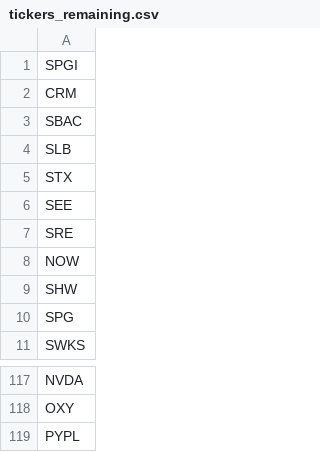
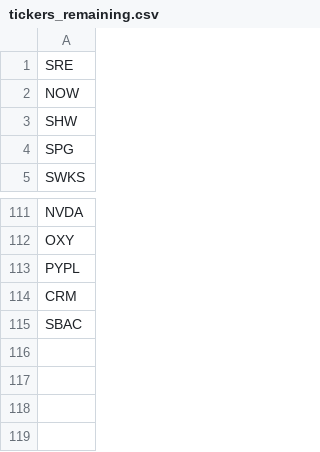
Before and after one commit to rithwikbabu/sp500-level2-market-data, a CSV file: tickers_remaining.csv, drawn as a sheet; only a part is shown, gaps mark what is left out.

Commit message:
Update data folder - 2023-11-03

```diff
--- a/tickers_remaining.csv
+++ b/tickers_remaining.csv
@@ -1,7 +1 @@
-SPGI
-CRM
-SBAC
-SLB
-STX
-SEE
 SRE
@@ -119 +113,3 @@ OXY
 PYPL
+CRM
+SBAC
```
